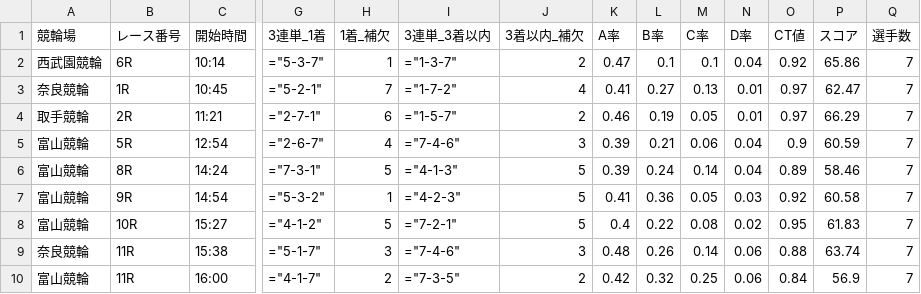
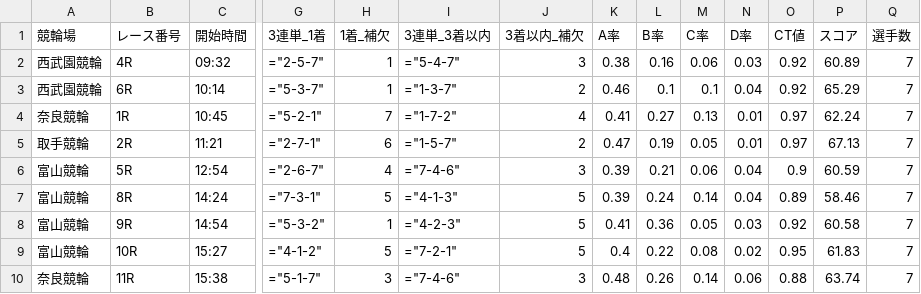
Before and after one commit to ama04149/keirin-ai, a CSV file: keirin_race_summary3.csv, drawn as a sheet; only a part is shown, gaps mark what is left out; the shorter side is filled out with more unchanged rows; addresses are those after the commit; rows hold the shown columns only; the diff names each change by its address in the sheet, - before the commit and + after, or states it on an @@ line.

Commit message:
Data update: 2025-08-21 12:13

```diff
--- a/keirin_race_summary3.csv
+++ b/keirin_race_summary3.csv
+row 2: 西武園競輪 | 4R | 09:32 | ="2-5-7" | 1 | ="5-4-7" | 3 | 0.38 | 0.16 | 0.06 | 0.03 | 0.92 | 60.89 | 7
-K3 (A率): 0.47
+K3 (A率): 0.46
-P3 (スコア): 65.86
+P3 (スコア): 65.29
-P4 (スコア): 62.47
+P4 (スコア): 62.24
-K5 (A率): 0.46
+K5 (A率): 0.47
-P5 (スコア): 66.29
+P5 (スコア): 67.13
```
Also changed, not shown: keirin_race_summary.csv, keirin_race_summary2.csv, 1 other file.
